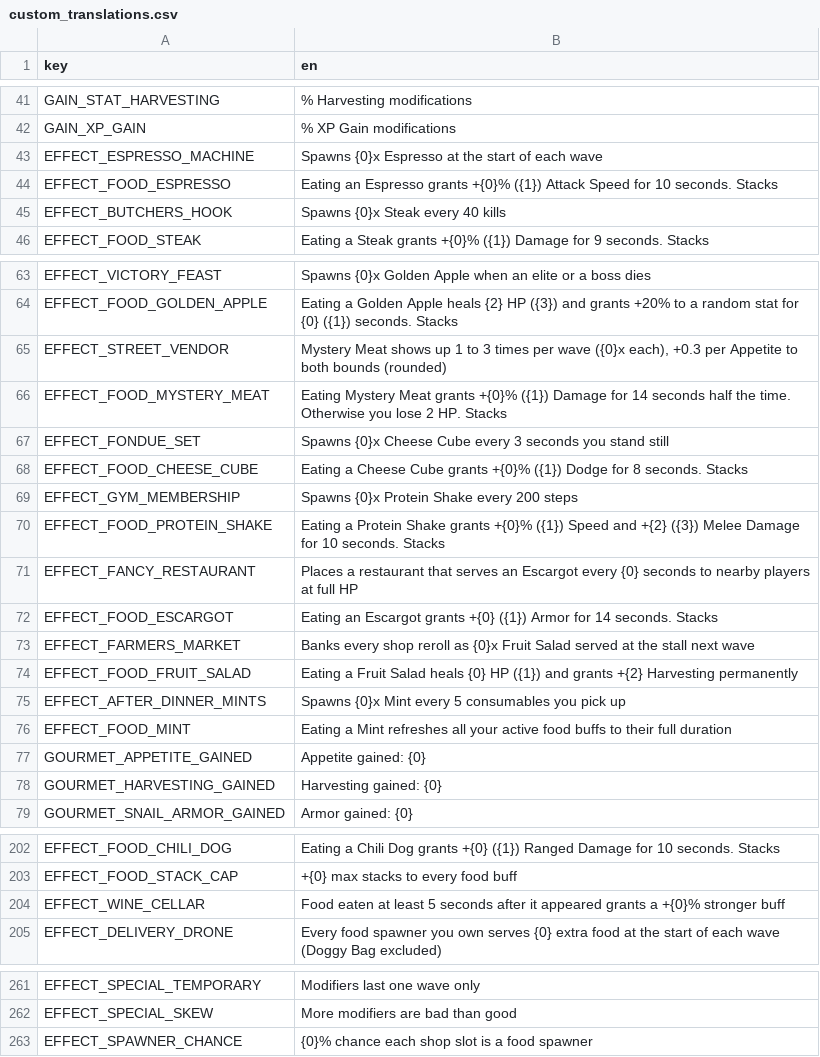
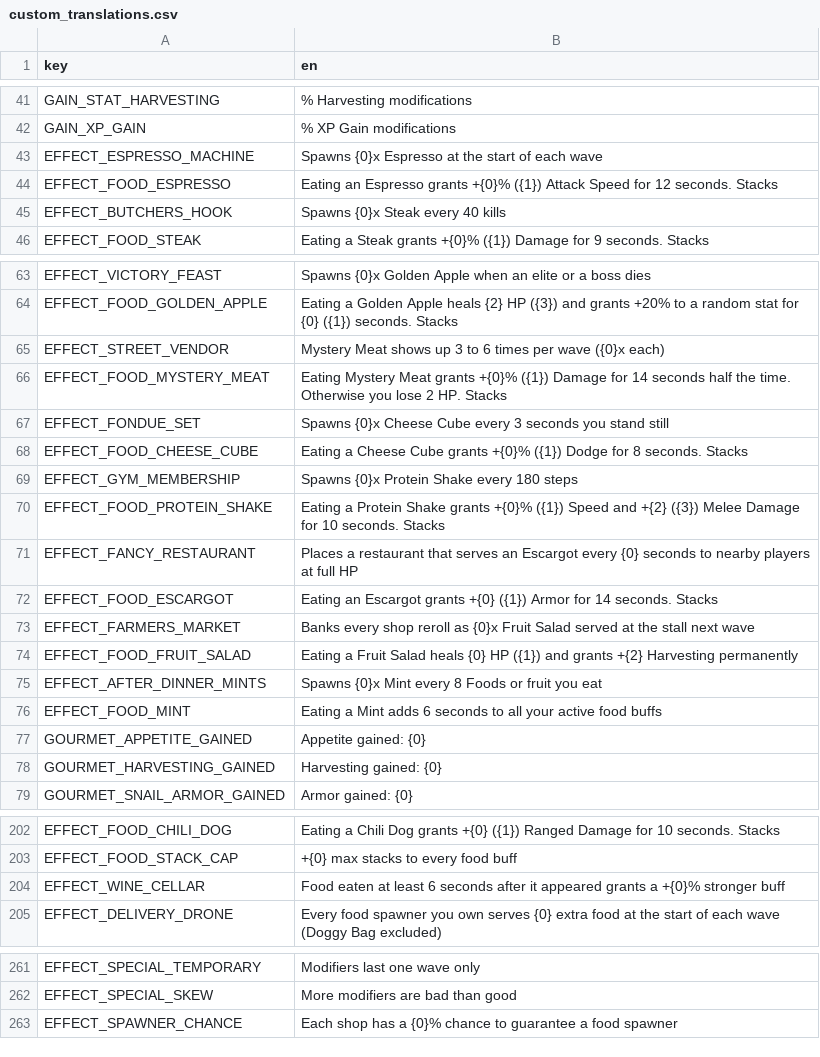
Before and after one commit to nicolassut/brotato-mods, a CSV file: game-src/items/custom/custom_translations.csv, drawn as a sheet; only a part is shown, gaps mark what is left out.

```diff
--- a/game-src/items/custom/custom_translations.csv
+++ b/game-src/items/custom/custom_translations.csv
@@ -43,3 +43,3 @@ GAIN_XP_GAIN,% XP Gain modifications
 EFFECT_ESPRESSO_MACHINE,Spawns {0}x Espresso at the start of each wave
-EFFECT_FOOD_ESPRESSO,Eating an Espresso grants +{0}% ({1}) Attack Speed for 10 seconds. Stacks
+EFFECT_FOOD_ESPRESSO,Eating an Espresso grants +{0}% ({1}) Attack Speed for 12 seconds. Stacks
 EFFECT_BUTCHERS_HOOK,Spawns {0}x Steak every 40 kills
@@ -64,3 +64,3 @@ EFFECT_VICTORY_FEAST,Spawns {0}x Golden Apple when an elite or a boss dies
 EFFECT_FOOD_GOLDEN_APPLE,Eating a Golden Apple heals {2} HP ({3}) and grants +20% to a random stat for {0} ({1}) seconds. Stacks
-EFFECT_STREET_VENDOR,"Mystery Meat shows up 1 to 3 times per wave ({0}x each), +0.3 per Appetite to both bounds (rounded)"
+EFFECT_STREET_VENDOR,Mystery Meat shows up 3 to 6 times per wave ({0}x each)
 EFFECT_FOOD_MYSTERY_MEAT,Eating Mystery Meat grants +{0}% ({1}) Damage for 14 seconds half the time. Otherwise you lose 2 HP. Stacks
@@ -68,3 +68,3 @@ EFFECT_FONDUE_SET,Spawns {0}x Cheese Cube every 3 seconds you stand still
 EFFECT_FOOD_CHEESE_CUBE,Eating a Cheese Cube grants +{0}% ({1}) Dodge for 8 seconds. Stacks
-EFFECT_GYM_MEMBERSHIP,Spawns {0}x Protein Shake every 200 steps
+EFFECT_GYM_MEMBERSHIP,Spawns {0}x Protein Shake every 180 steps
 EFFECT_FOOD_PROTEIN_SHAKE,Eating a Protein Shake grants +{0}% ({1}) Speed and +{2} ({3}) Melee Damage for 10 seconds. Stacks
@@ -74,4 +74,4 @@ EFFECT_FARMERS_MARKET,Banks every shop reroll as {0}x Fruit Salad served at the
 EFFECT_FOOD_FRUIT_SALAD,Eating a Fruit Salad heals {0} HP ({1}) and grants +{2} Harvesting permanently
-EFFECT_AFTER_DINNER_MINTS,Spawns {0}x Mint every 5 consumables you pick up
-EFFECT_FOOD_MINT,Eating a Mint refreshes all your active food buffs to their full duration
+EFFECT_AFTER_DINNER_MINTS,Spawns {0}x Mint every 8 Foods or fruit you eat
+EFFECT_FOOD_MINT,Eating a Mint adds 6 seconds to all your active food buffs
 GOURMET_APPETITE_GAINED,Appetite gained: {0}
@@ -203,3 +203,3 @@ EFFECT_FOOD_CHILI_DOG,Eating a Chili Dog grants +{0} ({1}) Ranged Damage for 10
 EFFECT_FOOD_STACK_CAP,+{0} max stacks to every food buff
-EFFECT_WINE_CELLAR,Food eaten at least 5 seconds after it appeared grants a +{0}% stronger buff
+EFFECT_WINE_CELLAR,Food eaten at least 6 seconds after it appeared grants a +{0}% stronger buff
 EFFECT_DELIVERY_DRONE,Every food spawner you own serves {0} extra food at the start of each wave (Doggy Bag excluded)
@@ -262,2 +262,2 @@ EFFECT_SPECIAL_TEMPORARY,Modifiers last one wave only
 EFFECT_SPECIAL_SKEW,More modifiers are bad than good
-EFFECT_SPAWNER_CHANCE,{0}% chance each shop slot is a food spawner
+EFFECT_SPAWNER_CHANCE,Each shop has a {0}% chance to guarantee a food spawner
```
Also changed, not shown: 6 other files.
